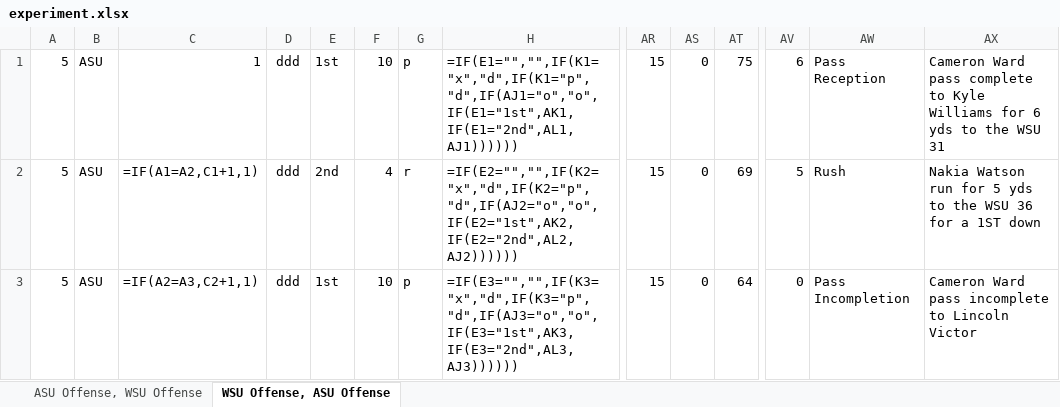
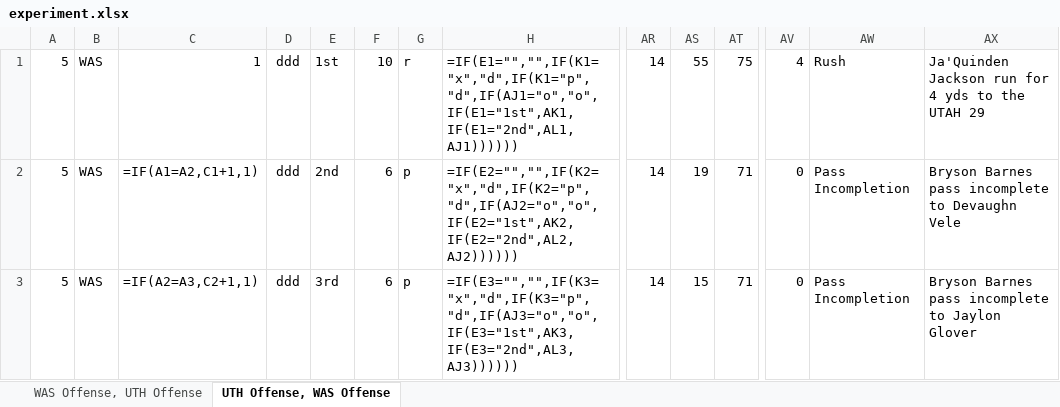
Before and after one commit to tristanh314/cfb_charting, an Excel workbook: experiment.xlsx, sheet UTH Offense, WAS Offense, drawn as a sheet; only a part is shown, gaps mark what is left out; values as stored, in another font and other column widths than the file's, no borders; formulas without a stored value are shown as written; the diff covers the shown part only; the diff names each change by its address in the sheet, - before the commit and + after, or states it on an @@ line.

```diff
--- a/experiment.xlsx (sheet UTH Offense, WAS Offense)
+++ b/experiment.xlsx (sheet UTH Offense, WAS Offense)
-sheet tab: ASU Offense, WSU Offense
+sheet tab: WAS Offense, UTH Offense
-sheet tab: WSU Offense, ASU Offense
+sheet tab: UTH Offense, WAS Offense
-B1:B3: ASU
+B1:B3: WAS
-G1: p
+G1: r
-AR1:AR3: 15
+AR1:AR3: 14
-AS1: 0
+AS1: 55
-AV1: 6
+AV1: 4
-AW1: Pass Reception
+AW1: Rush
-AX1: Cameron Ward pass complete to Kyle Williams for 6 yds to the WSU 31
+AX1: Ja'Quinden Jackson run for 4 yds to the UTAH 29
-F2: 4
+F2: 6
-G2: r
+G2: p
-AS2: 0
+AS2: 19
-AT2: 69
+AT2: 71
-AV2: 5
+AV2: 0
-AW2: Rush
+AW2: Pass Incompletion
-AX2: Nakia Watson run for 5 yds to the WSU 36 for a 1ST down
+AX2: Bryson Barnes pass incomplete to Devaughn Vele
-E3: 1st
+E3: 3rd
-F3: 10
+F3: 6
-AS3: 0
+AS3: 15
-AT3: 64
+AT3: 71
-AX3: Cameron Ward pass incomplete to Lincoln Victor
+AX3: Bryson Barnes pass incomplete to Jaylon Glover
```
Also changed, not shown: 951 edited cells elsewhere in this sheet, sheet WAS Offense, UTH Offense, atq_charting_template.xlsx, 1 other file.
